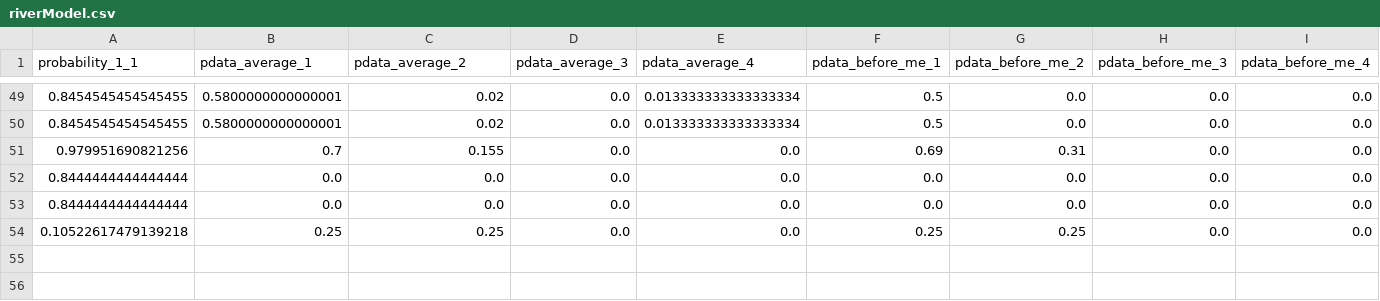
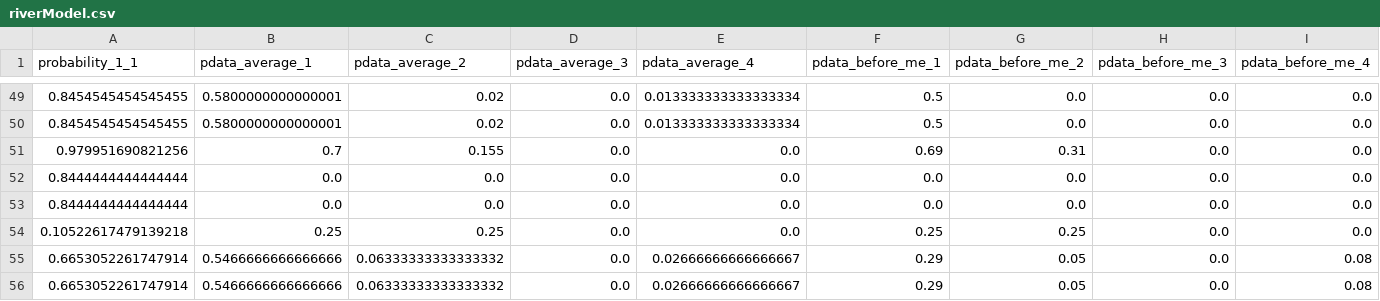
Before and after one commit to shavkat2610/priv_nolimit, a CSV file: csv_s/riverModel.csv, drawn as a sheet; only a part is shown, gaps mark what is left out; rows hold the shown columns only; the diff names each change by its address in the sheet, - before the commit and + after, or states it on an @@ line.

```diff
--- a/csv_s/riverModel.csv
+++ b/csv_s/riverModel.csv
+row 55: 0.6653052261747914 | 0.5466666666666666 | 0.06333333333333332 | 0.0 | 0.02666666666666667 | 0.29 | 0.05 | 0.0 | 0.08
+row 56: 0.6653052261747914 | 0.5466666666666666 | 0.06333333333333332 | 0.0 | 0.02666666666666667 | 0.29 | 0.05 | 0.0 | 0.08
```
Also changed, not shown: csv_s/flopModel.csv, csv_s/turnModel.csv, 18 other files.
